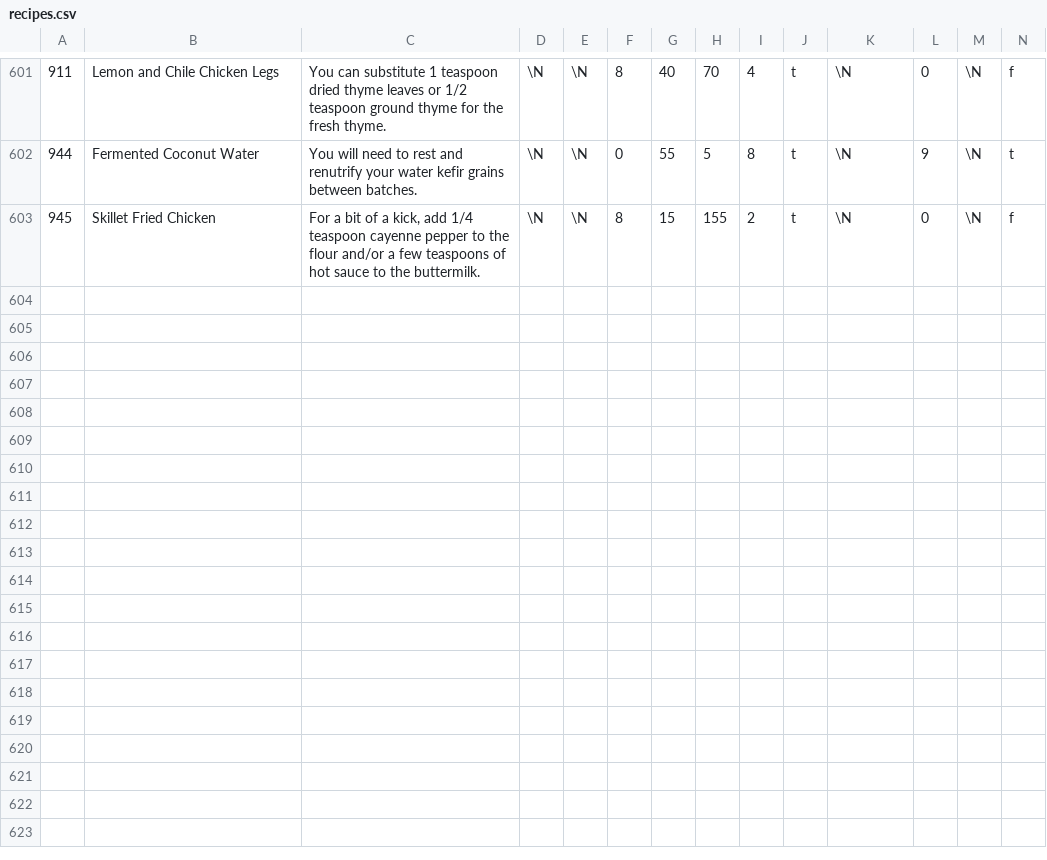
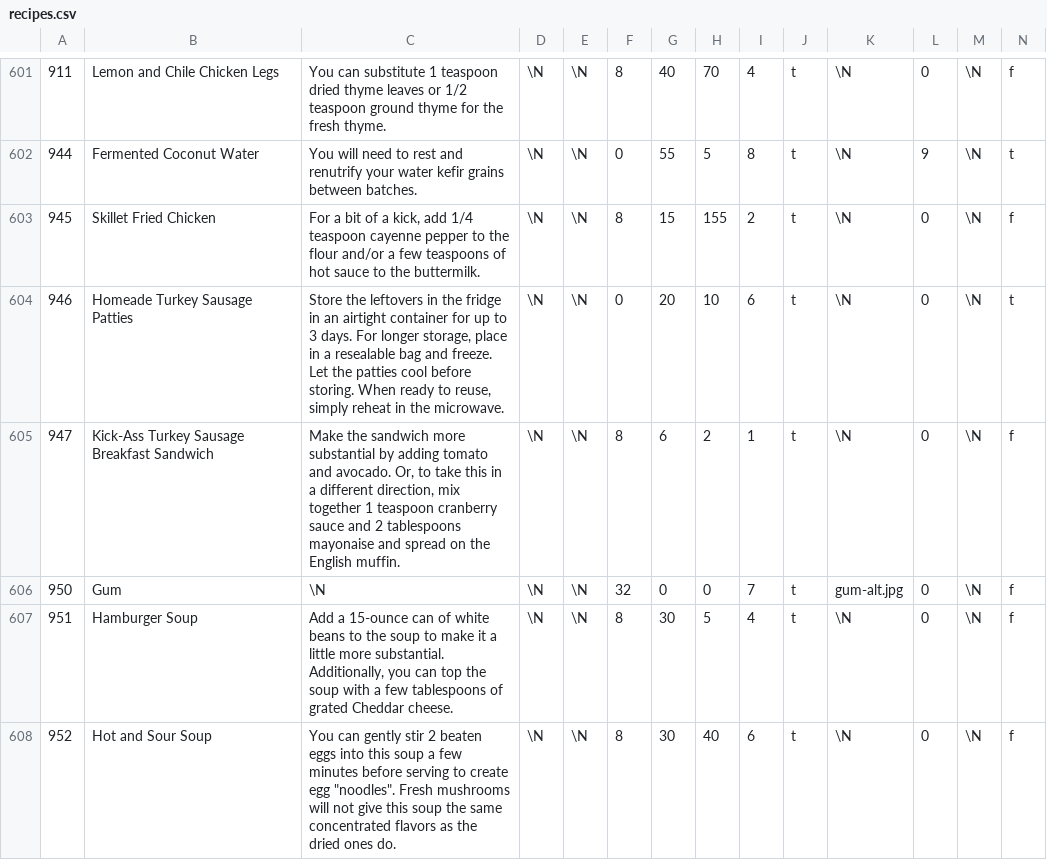
Before and after one commit to gscanlon21/a-feast-a-day, a CSV file: .backups/recipes.csv, drawn as a sheet; only a part is shown, gaps mark what is left out; rows hold the shown columns only; the diff covers the shown part only; the diff names each change by its address in the sheet, - before the commit and + after, or states it on an @@ line.

```diff
--- a/.backups/recipes.csv
+++ b/.backups/recipes.csv
+row 604: 946 | Homeade Turkey Sausage Patties | Store the leftovers in the fridge in an airtight container for up to 3 days. For longer storage, place in a resealable bag and freeze. Let the patties cool before storing. When ready to reuse, simply reheat in the microwave. | \N | \N | 0 | 20 | 10 | 6 | t | \N | 0 | \N | t
+row 605: 947 | Kick-Ass Turkey Sausage Breakfast Sandwich | Make the sandwich more substantial by adding tomato and avocado. Or, to take this in a different direction, mix together 1 teaspoon cranberry sauce and 2 tablespoons mayonaise and spread on the English muffin. | \N | \N | 8 | 6 | 2 | 1 | t | \N | 0 | \N | f
+row 606: 950 | Gum | \N | \N | \N | 32 | 0 | 0 | 7 | t | gum-alt.jpg | 0 | \N | f
+row 607: 951 | Hamburger Soup | Add a 15-ounce can of white beans to the soup to make it a little more substantial. Additionally, you can top the soup with a few tablespoons of grated Cheddar cheese. | \N | \N | 8 | 30 | 5 | 4 | t | \N | 0 | \N | f
+row 608: 952 | Hot and Sour Soup | You can gently stir 2 beaten eggs into this soup a few minutes before serving to create egg "noodles". Fresh mushrooms will not give this soup the same concentrated flavors as the dried ones do. | \N | \N | 8 | 30 | 40 | 6 | t | \N | 0 | \N | f
```
Also changed, not shown: 4 added rows and 10 edited cells elsewhere in this file, .backups/ingredients.csv, 3 other files.
